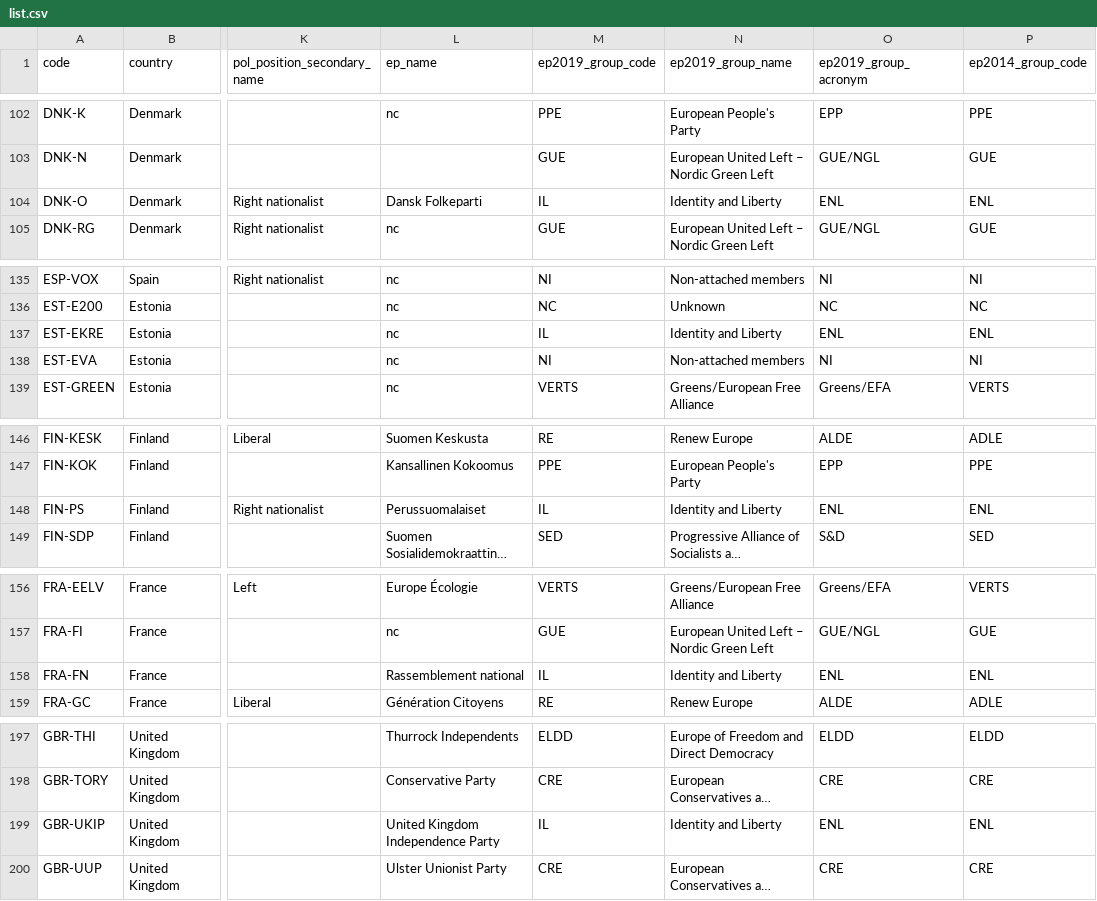
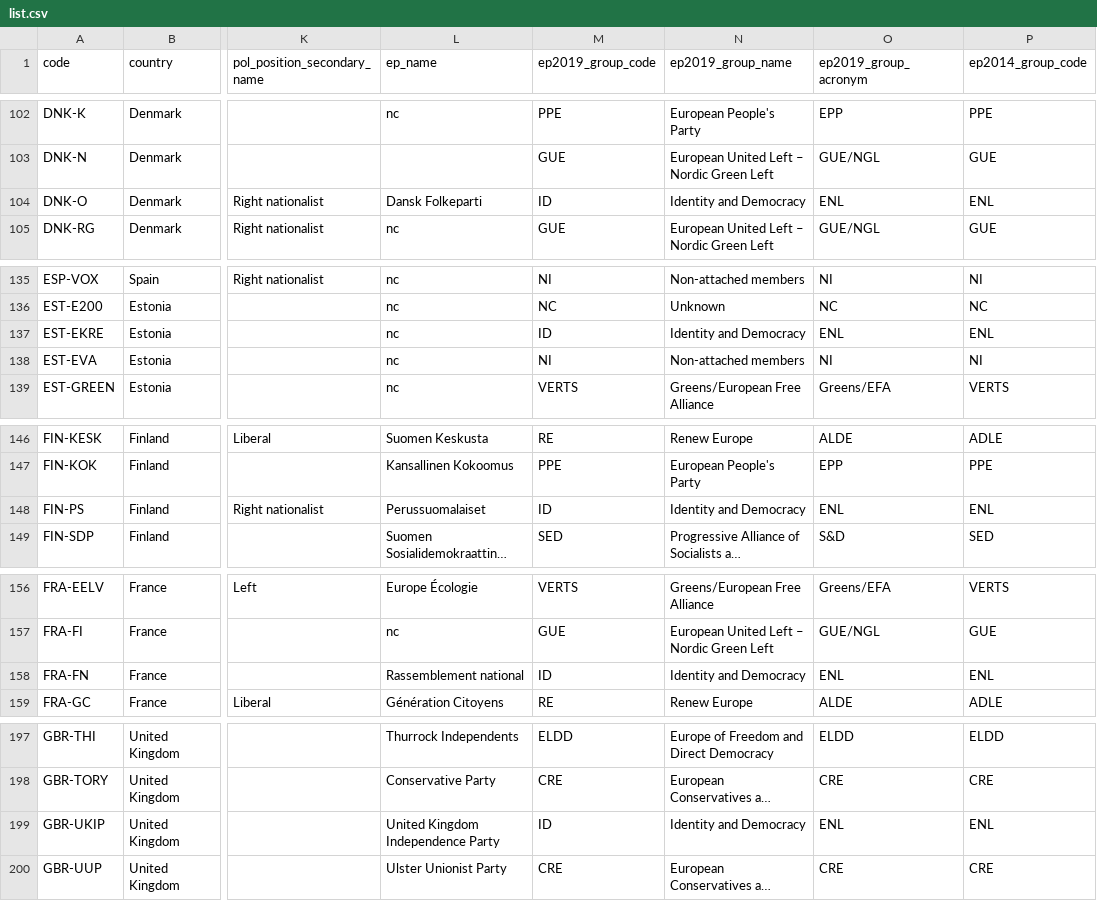
Before and after one commit to Contexte/open-data, a CSV file: eu-political-parties/list.csv, drawn as a sheet; only a part is shown, gaps mark what is left out; long unchanged cells end in …; the diff covers the shown part only; the diff names each change by its address in the sheet, - before the commit and + after, or states it on an @@ line.

Commit message:
New name for groups (bis)

```diff
--- a/eu-political-parties/list.csv
+++ b/eu-political-parties/list.csv
-M104 (ep2019_group_code): IL
+M104 (ep2019_group_code): ID
-N104 (ep2019_group_name): Identity and Liberty
+N104 (ep2019_group_name): Identity and Democracy
-M137 (ep2019_group_code): IL
+M137 (ep2019_group_code): ID
-N137 (ep2019_group_name): Identity and Liberty
+N137 (ep2019_group_name): Identity and Democracy
-M148 (ep2019_group_code): IL
+M148 (ep2019_group_code): ID
-N148 (ep2019_group_name): Identity and Liberty
+N148 (ep2019_group_name): Identity and Democracy
-M158 (ep2019_group_code): IL
+M158 (ep2019_group_code): ID
-N158 (ep2019_group_name): Identity and Liberty
+N158 (ep2019_group_name): Identity and Democracy
-M199 (ep2019_group_code): IL
+M199 (ep2019_group_code): ID
-N199 (ep2019_group_name): Identity and Liberty
+N199 (ep2019_group_name): Identity and Democracy
```
Also changed, not shown: 24 edited cells elsewhere in this file, eu-political-parties/taxonomy.csv.
